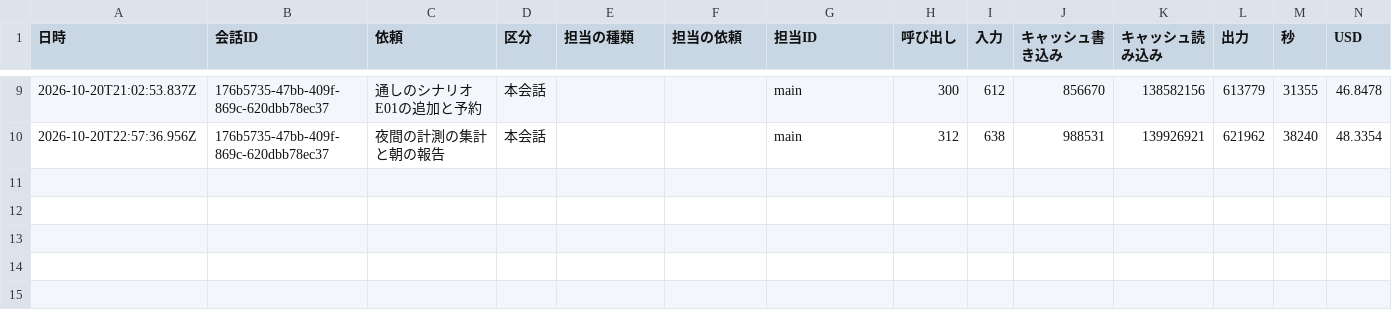
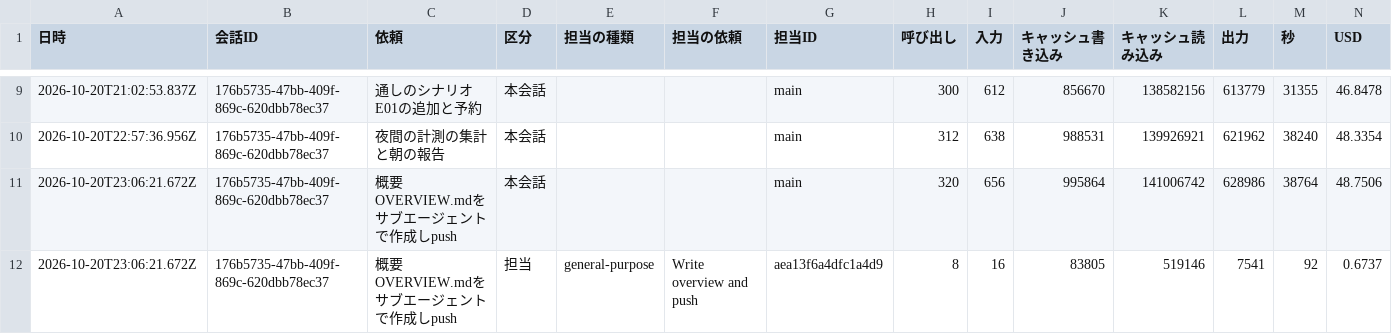
Before and after one commit to kazumasamatsumoto/sap-commerce-token-bench, a CSV file: .build-log/cost-by-agent.csv, drawn as a sheet; only a part is shown, gaps mark what is left out.

```diff
--- a/.build-log/cost-by-agent.csv
+++ b/.build-log/cost-by-agent.csv
@@ -10 +10,3 @@
 2026-10-20T22:57:36.956Z,176b5735-47bb-409f-869c-620dbb78ec37,"夜間の計測の集計と朝の報告",本会話,,,main,312,638,988531,139926921,621962,38240,48.3354
+2026-10-20T23:06:21.672Z,176b5735-47bb-409f-869c-620dbb78ec37,"概要OVERVIEW.mdをサブエージェントで作成しpush",本会話,,,main,320,656,995864,141006742,628986,38764,48.7506
+2026-10-20T23:06:21.672Z,176b5735-47bb-409f-869c-620dbb78ec37,"概要OVERVIEW.mdをサブエージェントで作成しpush",担当,"general-purpose","Write overview and push",aea13f6a4dfc1a4d9,8,16,83805,519146,7541,92,0.6737
```
Also changed, not shown: .build-log/cost-log.csv.
